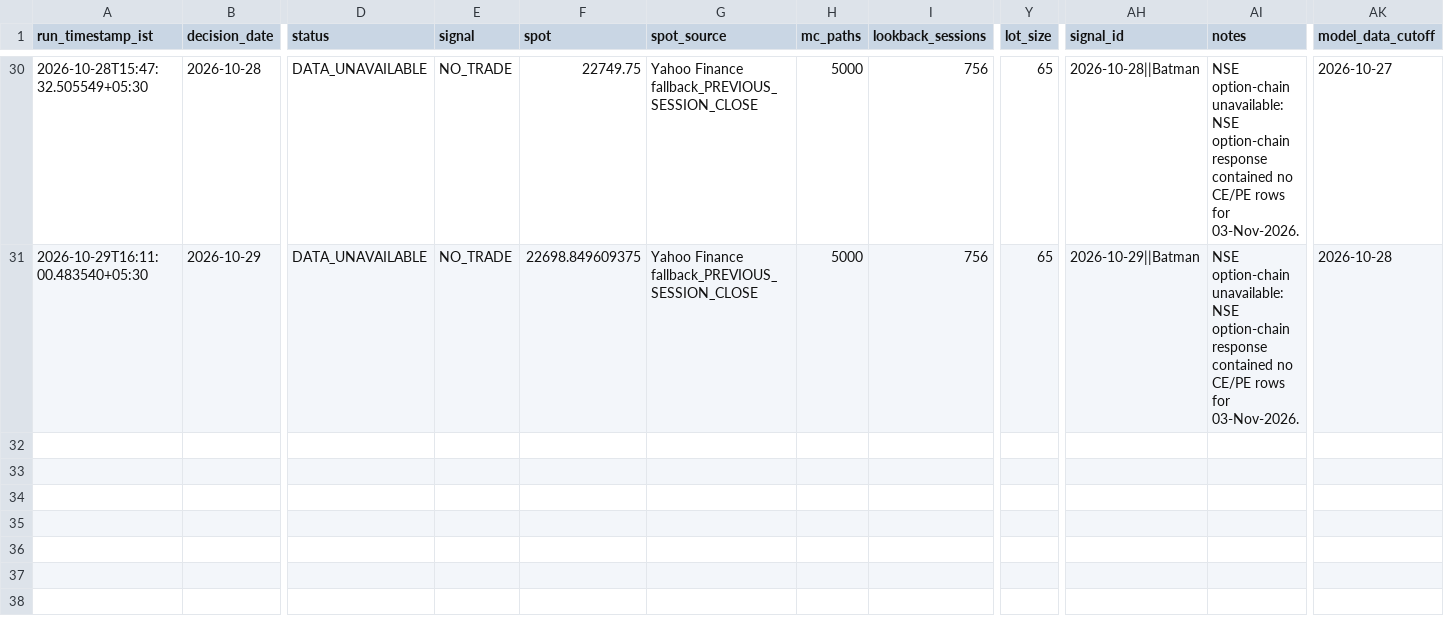
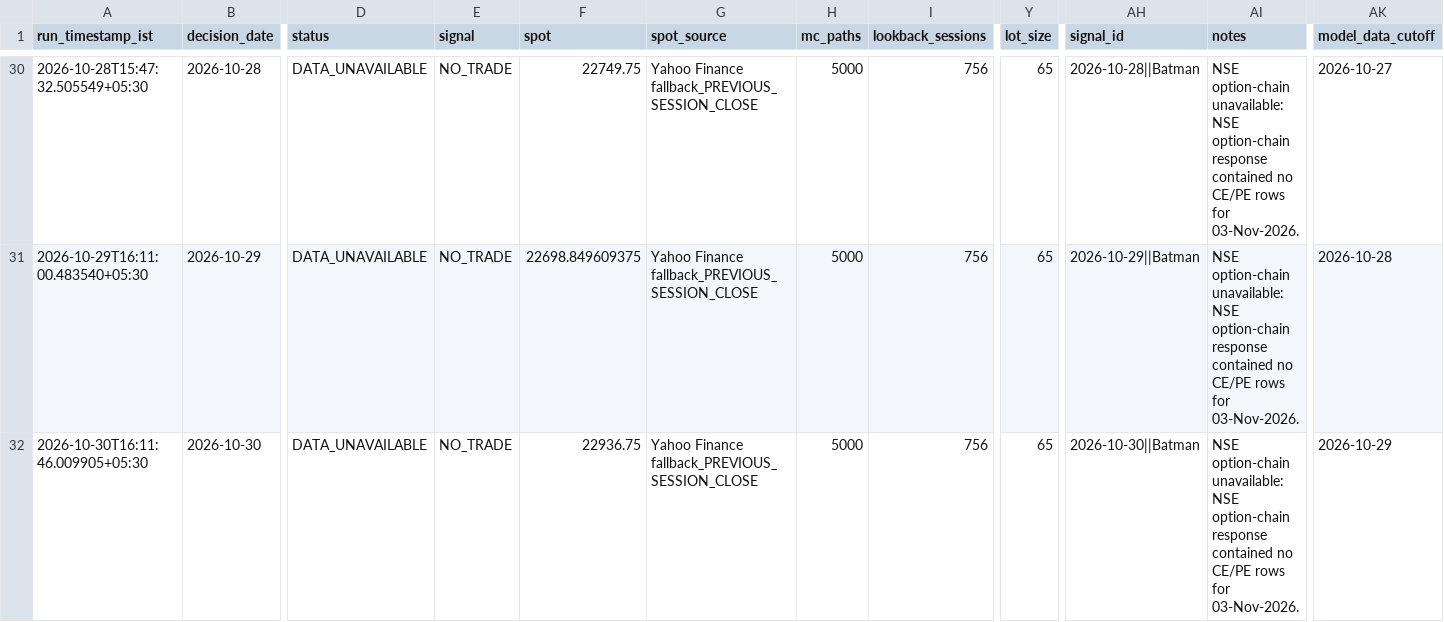
Before and after one commit to vishnuvcr/Nifty, a CSV file: site/batman/data/batman_signals.csv, drawn as a sheet; only a part is shown, gaps mark what is left out; rows hold the shown columns only; the diff names each change by its address in the sheet, - before the commit and + after, or states it on an @@ line.

```diff
--- a/site/batman/data/batman_signals.csv
+++ b/site/batman/data/batman_signals.csv
+row 32: 2026-10-30T16:11:46.009905+05:30 | 2026-10-30 | DATA_UNAVAILABLE | NO_TRADE | 22936.75 | Yahoo Finance fallback_PREVIOUS_SESSION_CLOSE | 5000 | 756 | 65 | 2026-10-30||Batman | NSE option-chain unavailable: NSE option-chain response contained no CE/PE rows for 03-Nov-2026. | 2026-10-29
```
Also changed, not shown: paper_trading/adaptive_feature_history.csv, paper_trading/batman_signals.csv, 4 other files.
